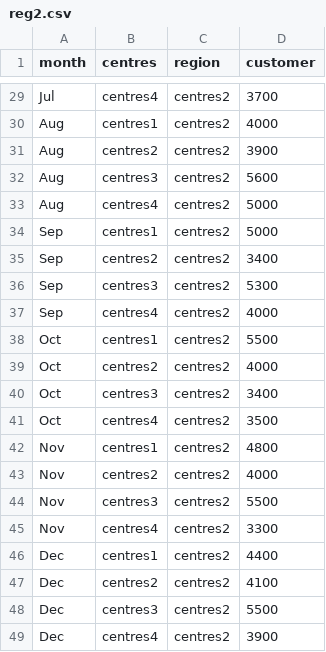
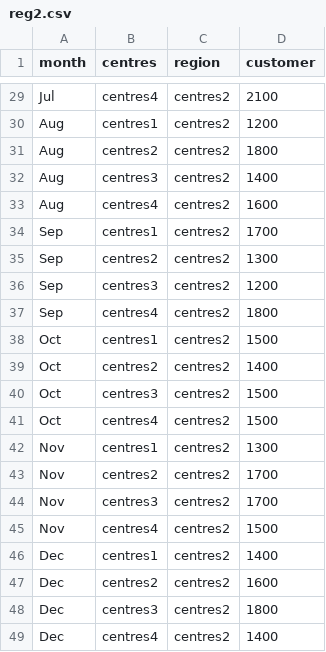
Before and after one commit to lisyaaprl/datasetLisya, a CSV file: reg2.csv, drawn as a sheet; only a part is shown, gaps mark what is left out; the diff covers the shown part only; the diff names each change by its address in the sheet, - before the commit and + after, or states it on an @@ line.

```diff
--- a/reg2.csv
+++ b/reg2.csv
-D29 (customer): 3700
+D29 (customer): 2100
-D30 (customer): 4000
+D30 (customer): 1200
-D31 (customer): 3900
+D31 (customer): 1800
-D32 (customer): 5600
+D32 (customer): 1400
-D33 (customer): 5000
+D33 (customer): 1600
-D34 (customer): 5000
+D34 (customer): 1700
-D35 (customer): 3400
+D35 (customer): 1300
-D36 (customer): 5300
+D36 (customer): 1200
-D37 (customer): 4000
+D37 (customer): 1800
-D38 (customer): 5500
+D38 (customer): 1500
-D39 (customer): 4000
+D39 (customer): 1400
-D40 (customer): 3400
+D40 (customer): 1500
-D41 (customer): 3500
+D41 (customer): 1500
-D42 (customer): 4800
+D42 (customer): 1300
-D43 (customer): 4000
+D43 (customer): 1700
-D44 (customer): 5500
+D44 (customer): 1700
-D45 (customer): 3300
+D45 (customer): 1500
-D46 (customer): 4400
+D46 (customer): 1400
-D47 (customer): 4100
+D47 (customer): 1600
-D48 (customer): 5500
+D48 (customer): 1800
-D49 (customer): 3900
+D49 (customer): 1400
```
Also changed, not shown: 27 edited cells elsewhere in this file.
